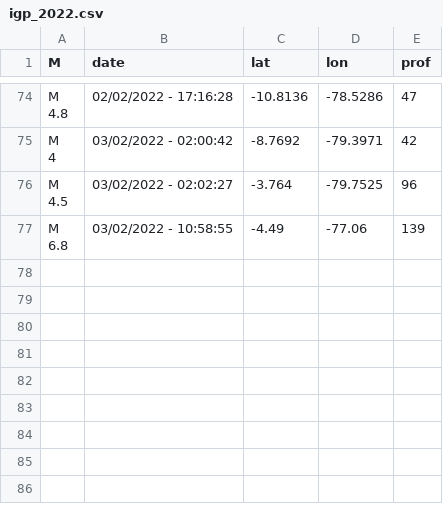
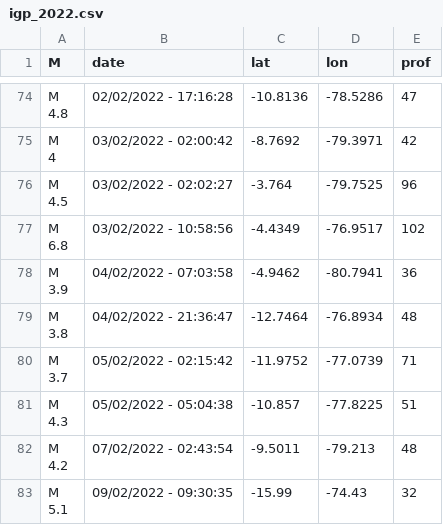
Before and after one commit to TJhon/summary, a CSV file: proyectos/ipg-scraping/data/igp_2022.csv, drawn as a sheet; only a part is shown, gaps mark what is left out; removed rows and columns are numbered as before the commit, all else as after; ↵ is a line break in a cell; the diff names each change by its address in the sheet, - before the commit and + after, or states it on an @@ line.

```diff
--- a/proyectos/ipg-scraping/data/igp_2022.csv
+++ b/proyectos/ipg-scraping/data/igp_2022.csv
-row 77: M ↵ 6.8 | 03/02/2022 - 10:58:55 | -4.49 | -77.06 | 139
+row 77: M ↵ 6.8 | 03/02/2022 - 10:58:56 | -4.4349 | -76.9517 | 102
+row 78: M ↵ 3.9 | 04/02/2022 - 07:03:58 | -4.9462 | -80.7941 | 36
+row 79: M ↵ 3.8 | 04/02/2022 - 21:36:47 | -12.7464 | -76.8934 | 48
+row 80: M ↵ 3.7 | 05/02/2022 - 02:15:42 | -11.9752 | -77.0739 | 71
+row 81: M ↵ 4.3 | 05/02/2022 - 05:04:38 | -10.857 | -77.8225 | 51
+row 82: M ↵ 4.2 | 07/02/2022 - 02:43:54 | -9.5011 | -79.213 | 48
+row 83: M ↵ 5.1 | 09/02/2022 - 09:30:35 | -15.99 | -74.43 | 32
```
Also changed, not shown: 2 other files.
